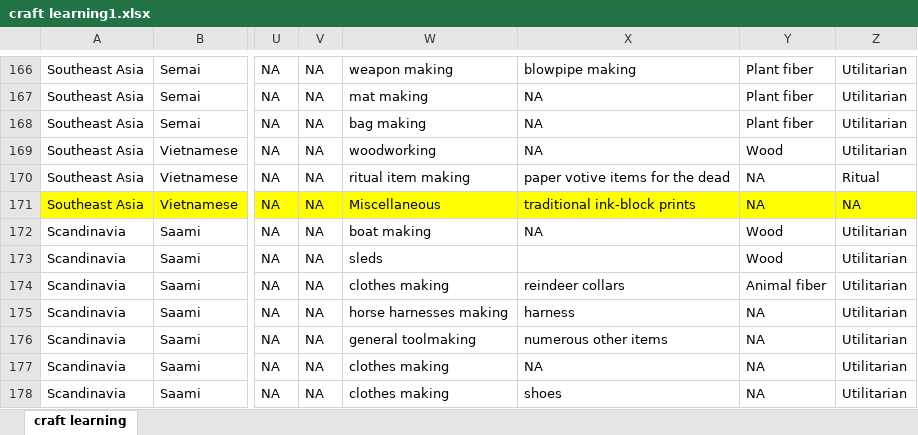
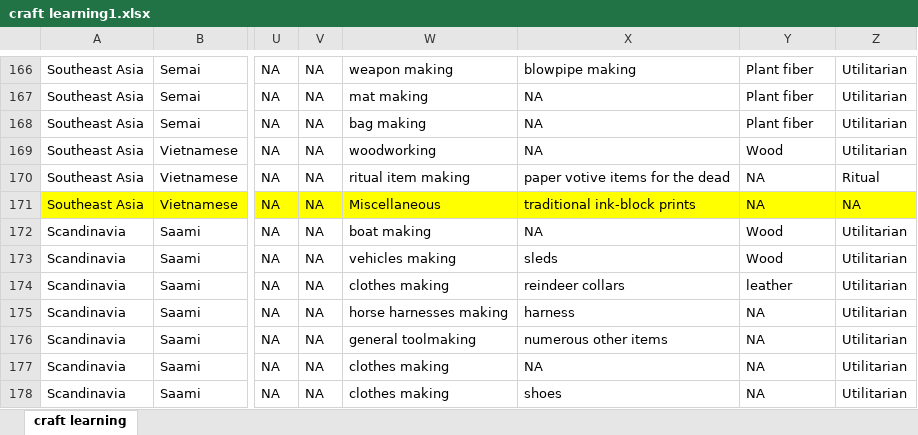
Before and after one commit to Raylc/HRAF-2022, an Excel workbook: Data/craft learning1.xlsx, sheet craft learning, drawn as a sheet; only a part is shown, gaps mark what is left out; values as stored, in another font and other column widths than the file's, no borders; the diff covers the shown part only; the diff names each change by its address in the sheet, - before the commit and + after, or states it on an @@ line.

```diff
--- a/Data/craft learning1.xlsx (sheet craft learning)
+++ b/Data/craft learning1.xlsx (sheet craft learning)
-W173: sleds
+W173: vehicles making
-X173: (empty)
+X173: sleds
-Y174: Animal fiber
+Y174: leather
```
Also changed, not shown: 1 added row and 16 edited cells elsewhere in this sheet, 5 other files.
